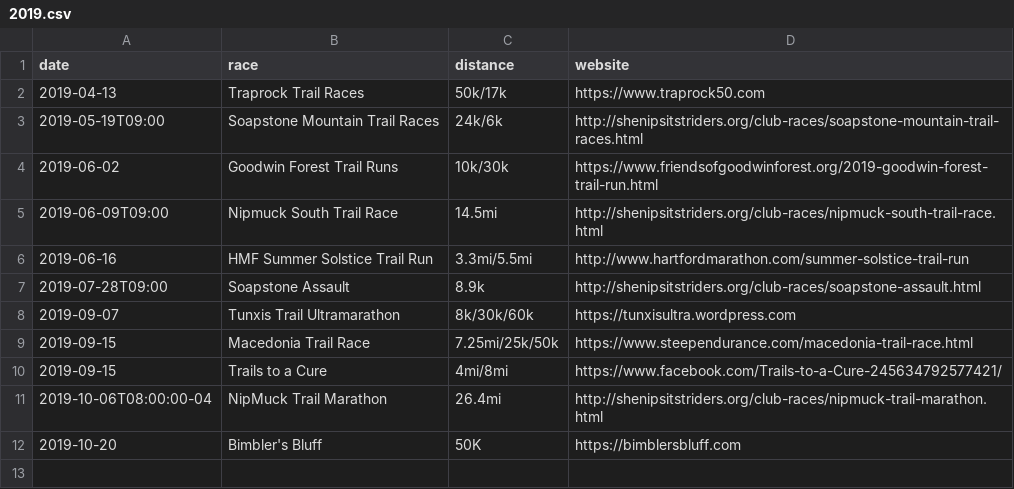
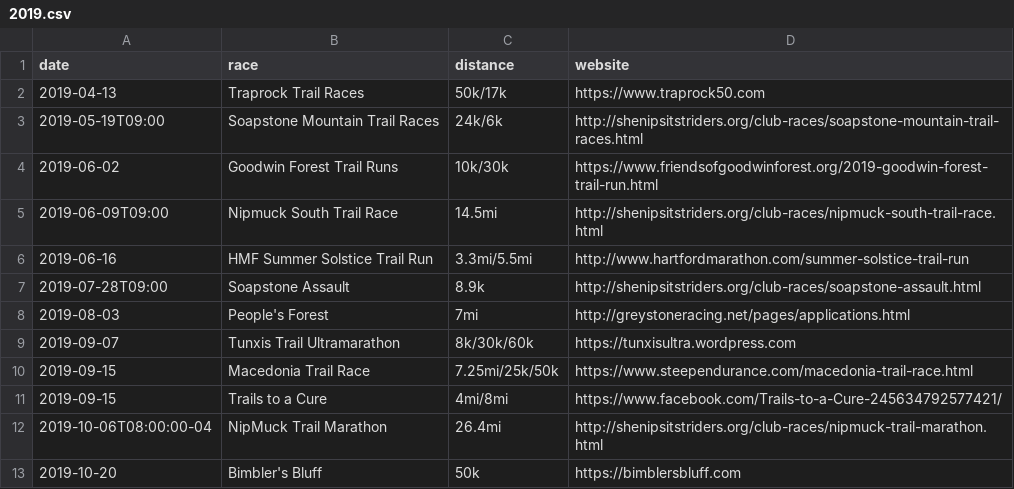
Before and after one commit to BlueBlazedTrailRunningSeries/BlueBlazedTrailRunningSeries.github.io, a CSV file: _data/races/2019.csv, drawn as a sheet.

Commit message:
Added People's Forest to 2019 races

```diff
--- a/_data/races/2019.csv
+++ b/_data/races/2019.csv
@@ -7,2 +7,3 @@ date,race,distance,website
 2019-07-28T09:00,Soapstone Assault,8.9k,http://shenipsitstriders.org/club-races/soapstone-assault.html
+2019-08-03,People's Forest,7mi,http://greystoneracing.net/pages/applications.html
 2019-09-07,Tunxis Trail Ultramarathon,8k/30k/60k,https://tunxisultra.wordpress.com
@@ -11,2 +12,2 @@ date,race,distance,website
 2019-10-06T08:00:00-04,NipMuck Trail Marathon,26.4mi,http://shenipsitstriders.org/club-races/nipmuck-trail-marathon.html
-2019-10-20,Bimbler's Bluff,50K,https://bimblersbluff.com
+2019-10-20,Bimbler's Bluff,50k,https://bimblersbluff.com
```
